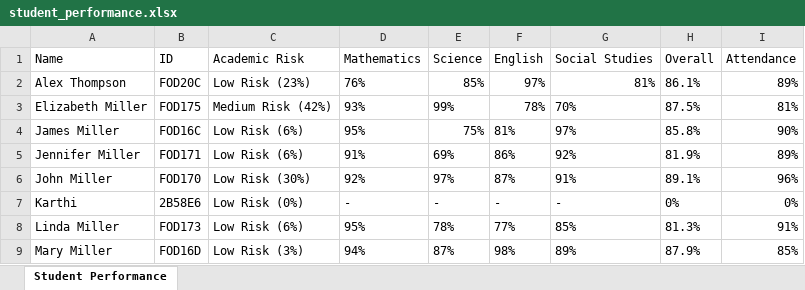
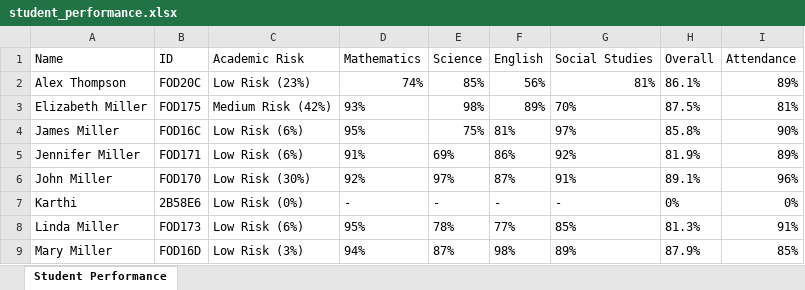
Before and after one commit to kanishkaa-15/devops_ceo, an Excel workbook: excel-imports/student_performance.xlsx, sheet Student Performance, drawn as a sheet; values as stored, in another font and other column widths than the file's, no borders; the diff names each change by its address in the sheet, - before the commit and + after, or states it on an @@ line.

```diff
--- a/excel-imports/student_performance.xlsx (sheet Student Performance)
+++ b/excel-imports/student_performance.xlsx (sheet Student Performance)
-D2 (Mathematics): 76%
+D2 (Mathematics): 74%
-F2 (English): 97%
+F2 (English): 56%
-E3 (Science): 99%
+E3 (Science): 98%
-F3 (English): 78%
+F3 (English): 89%
```
Also changed, not shown: 10 other files.
